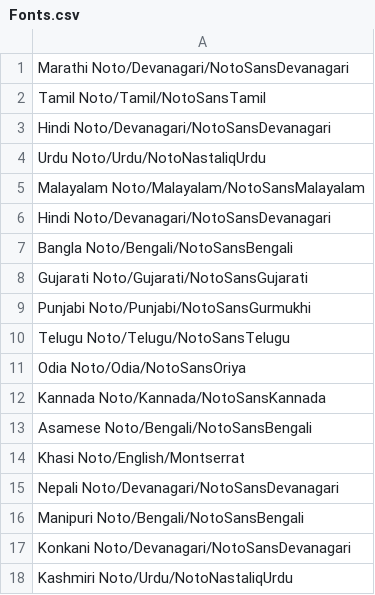
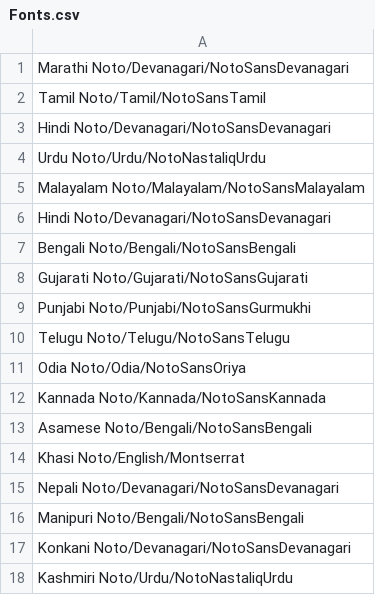
Before and after one commit to vedshenoy/covid19_hoaxbust, a CSV file: Fonts.csv, drawn as a sheet.

Commit message:
Added Bengali and Odia

```diff
--- a/Fonts.csv
+++ b/Fonts.csv
@@ -6,3 +6,3 @@ Malayalam Noto/Malayalam/NotoSansMalayalam
 Hindi Noto/Devanagari/NotoSansDevanagari
-Bangla Noto/Bengali/NotoSansBengali
+Bengali Noto/Bengali/NotoSansBengali
 Gujarati Noto/Gujarati/NotoSansGujarati
```
Also changed, not shown: 3 other files.
